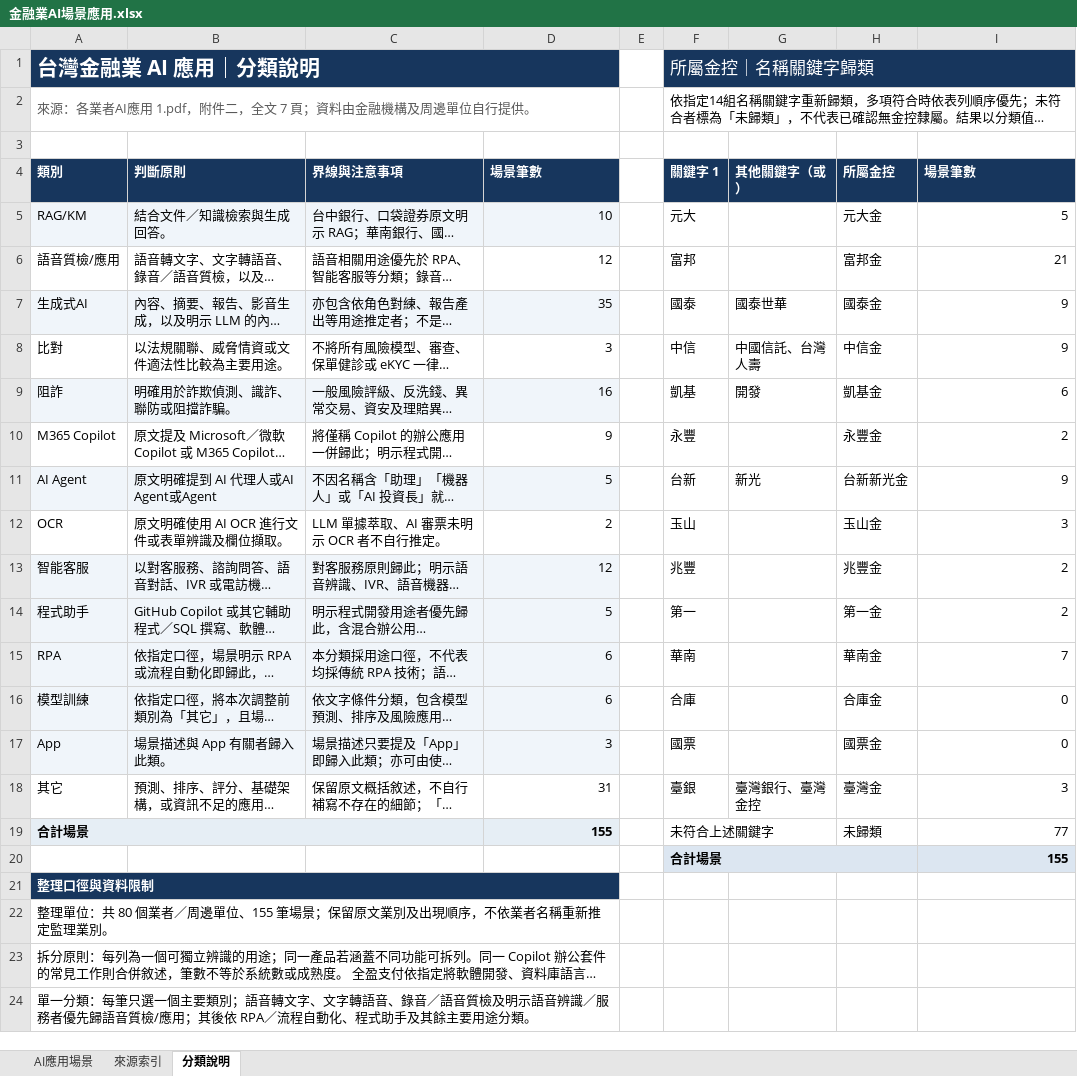
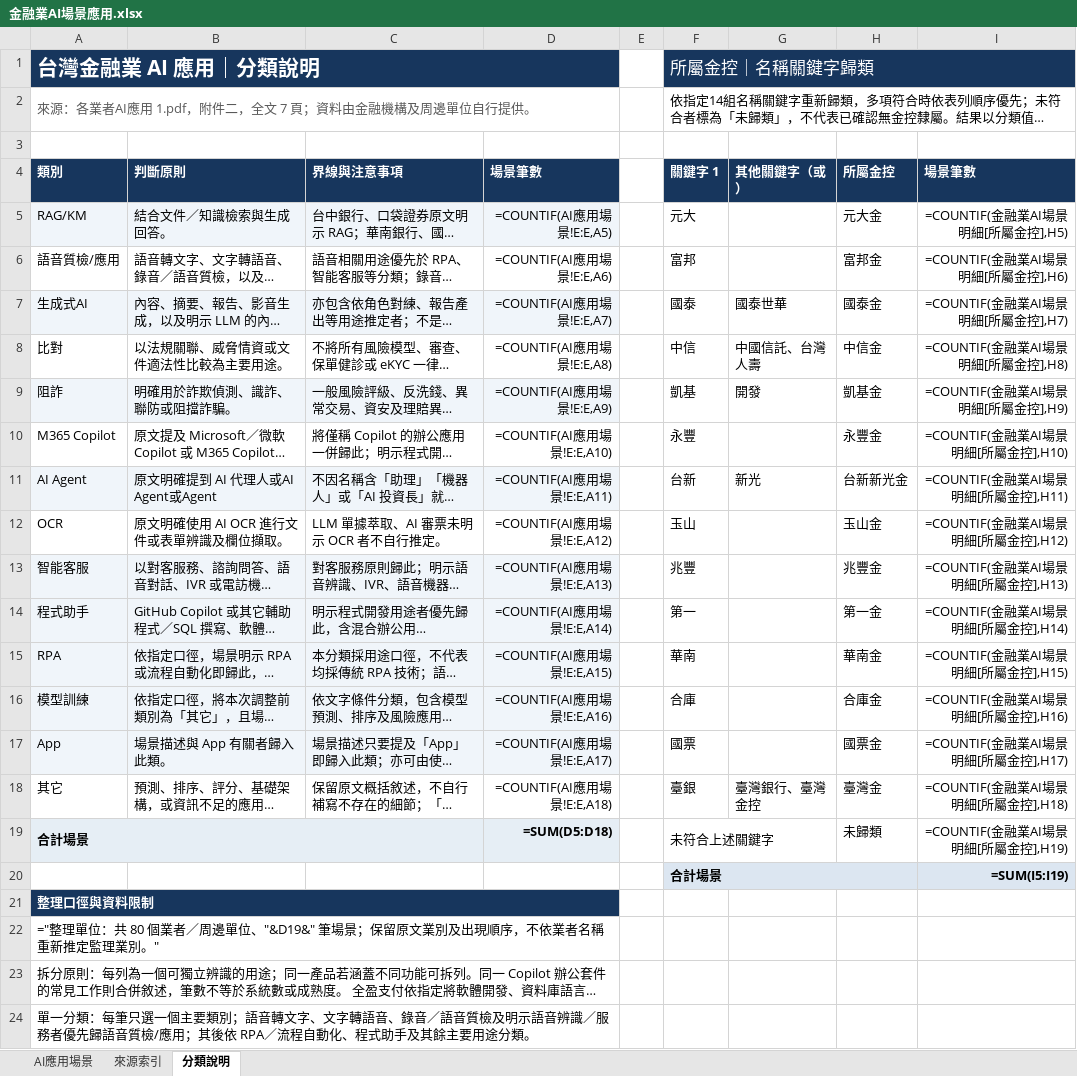
Before and after one commit to dewey1204/tw-financial-ai-race, an Excel workbook: 金融業AI場景應用.xlsx, sheet 分類說明, drawn as a sheet; only a part is shown; long unchanged cells end in …; values as stored, in another font and other column widths than the file's, no borders; formulas without a stored value are shown as written; the diff names each change by its address in the sheet, - before the commit and + after, or states it on an @@ line.

```diff
--- a/金融業AI場景應用.xlsx (sheet 分類說明)
+++ b/金融業AI場景應用.xlsx (sheet 分類說明)
-D5 (場景筆數): 10
+D5 (場景筆數): =COUNTIF(AI應用場景!E:E,A5)
-I5 (場景筆數): 5
+I5 (場景筆數): =COUNTIF(金融業AI場景明細[所屬金控],H5)
-D6 (場景筆數): 12
+D6 (場景筆數): =COUNTIF(AI應用場景!E:E,A6)
-I6 (場景筆數): 21
+I6 (場景筆數): =COUNTIF(金融業AI場景明細[所屬金控],H6)
-D7 (場景筆數): 35
+D7 (場景筆數): =COUNTIF(AI應用場景!E:E,A7)
-I7 (場景筆數): 9
+I7 (場景筆數): =COUNTIF(金融業AI場景明細[所屬金控],H7)
-D8 (場景筆數): 3
+D8 (場景筆數): =COUNTIF(AI應用場景!E:E,A8)
-I8 (場景筆數): 9
+I8 (場景筆數): =COUNTIF(金融業AI場景明細[所屬金控],H8)
-D9 (場景筆數): 16
+D9 (場景筆數): =COUNTIF(AI應用場景!E:E,A9)
-I9 (場景筆數): 6
+I9 (場景筆數): =COUNTIF(金融業AI場景明細[所屬金控],H9)
-D10 (場景筆數): 9
+D10 (場景筆數): =COUNTIF(AI應用場景!E:E,A10)
-I10 (場景筆數): 2
+I10 (場景筆數): =COUNTIF(金融業AI場景明細[所屬金控],H10)
-D11 (場景筆數): 5
+D11 (場景筆數): =COUNTIF(AI應用場景!E:E,A11)
-I11 (場景筆數): 9
+I11 (場景筆數): =COUNTIF(金融業AI場景明細[所屬金控],H11)
-D12 (場景筆數): 2
+D12 (場景筆數): =COUNTIF(AI應用場景!E:E,A12)
-I12 (場景筆數): 3
+I12 (場景筆數): =COUNTIF(金融業AI場景明細[所屬金控],H12)
-D13 (場景筆數): 12
+D13 (場景筆數): =COUNTIF(AI應用場景!E:E,A13)
-I13 (場景筆數): 2
+I13 (場景筆數): =COUNTIF(金融業AI場景明細[所屬金控],H13)
-D14 (場景筆數): 5
+D14 (場景筆數): =COUNTIF(AI應用場景!E:E,A14)
-I14 (場景筆數): 2
+I14 (場景筆數): =COUNTIF(金融業AI場景明細[所屬金控],H14)
-D15 (場景筆數): 6
+D15 (場景筆數): =COUNTIF(AI應用場景!E:E,A15)
-I15 (場景筆數): 7
+I15 (場景筆數): =COUNTIF(金融業AI場景明細[所屬金控],H15)
-D16 (場景筆數): 6
+D16 (場景筆數): =COUNTIF(AI應用場景!E:E,A16)
-I16 (場景筆數): 0
+I16 (場景筆數): =COUNTIF(金融業AI場景明細[所屬金控],H16)
-D17 (場景筆數): 3
+D17 (場景筆數): =COUNTIF(AI應用場景!E:E,A17)
-I17 (場景筆數): 0
+I17 (場景筆數): =COUNTIF(金融業AI場景明細[所屬金控],H17)
-D18 (場景筆數): 31
+D18 (場景筆數): =COUNTIF(AI應用場景!E:E,A18)
-I18 (場景筆數): 3
+I18 (場景筆數): =COUNTIF(金融業AI場景明細[所屬金控],H18)
-D19 (場景筆數): 155
+D19 (場景筆數): =SUM(D5:D18)
-I19 (場景筆數): 77
+I19 (場景筆數): =COUNTIF(金融業AI場景明細[所屬金控],H19)
-I20 (場景筆數): 155
+I20 (場景筆數): =SUM(I5:I19)
-A22 (類別): 整理單位：共 80 個業者／周邊單位、155 筆場景；保留原文業別及出現順序，不依業者名稱重新推定監理業別。
+A22 (類別): ="整理單位：共 80 個業者／周邊單位、"&D19&" 筆場景；保留原文業別及出現順序，不依業者名稱重新推定監理業別。"
```
Also changed, not shown: sheet 來源索引, sheet AI應用場景, 2 other files.
